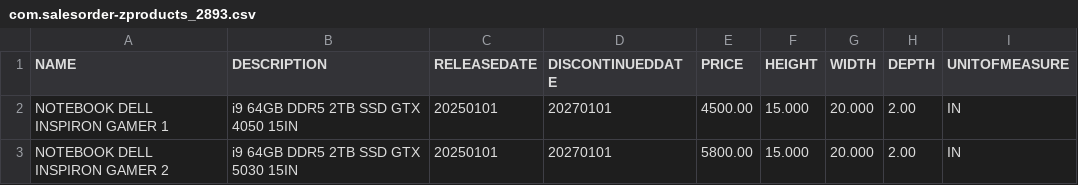
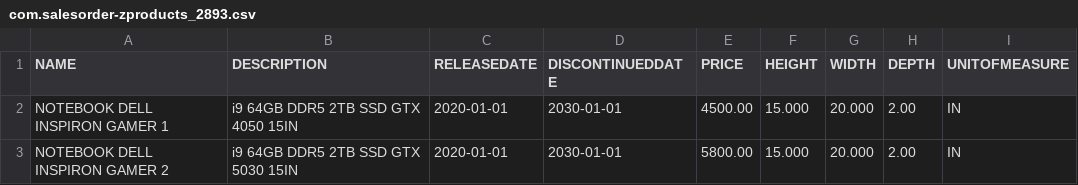
Before and after one commit to RMJames123/CAP_2893, a CSV file: db/data/com.salesorder-zproducts_2893.csv, drawn as a sheet.

```diff
--- a/db/data/com.salesorder-zproducts_2893.csv
+++ b/db/data/com.salesorder-zproducts_2893.csv
@@ -1,3 +1,3 @@
 NAME,DESCRIPTION,RELEASEDATE,DISCONTINUEDDATE,PRICE,HEIGHT,WIDTH,DEPTH,UNITOFMEASURE
-NOTEBOOK DELL INSPIRON GAMER 1,i9 64GB DDR5 2TB SSD GTX 4050 15IN,20250101,20270101,4500.00,15.000,20.000,2.00,IN
-NOTEBOOK DELL INSPIRON GAMER 2,i9 64GB DDR5 2TB SSD GTX 5030 15IN,20250101,20270101,5800.00,15.000,20.000,2.00,IN
+NOTEBOOK DELL INSPIRON GAMER 1,i9 64GB DDR5 2TB SSD GTX 4050 15IN,2020-01-01,2030-01-01,4500.00,15.000,20.000,2.00,IN
+NOTEBOOK DELL INSPIRON GAMER 2,i9 64GB DDR5 2TB SSD GTX 5030 15IN,2020-01-01,2030-01-01,5800.00,15.000,20.000,2.00,IN
```
Also changed, not shown: db/data/com.salesorder-zheader_2893.csv, db/data/com.salesorder-zitems_2893.csv, 6 other files.
